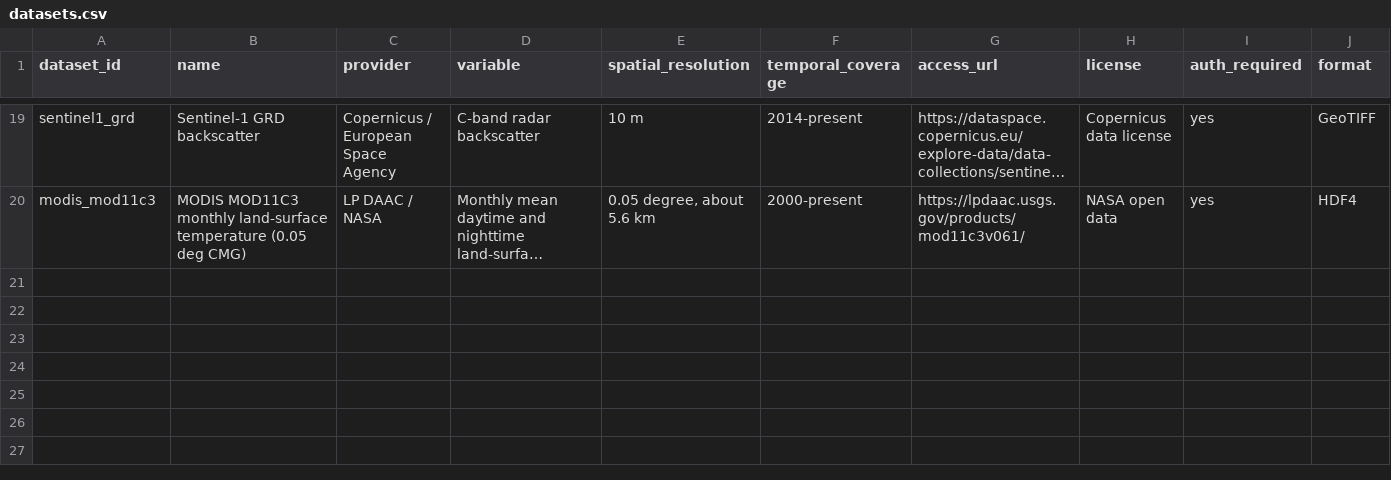
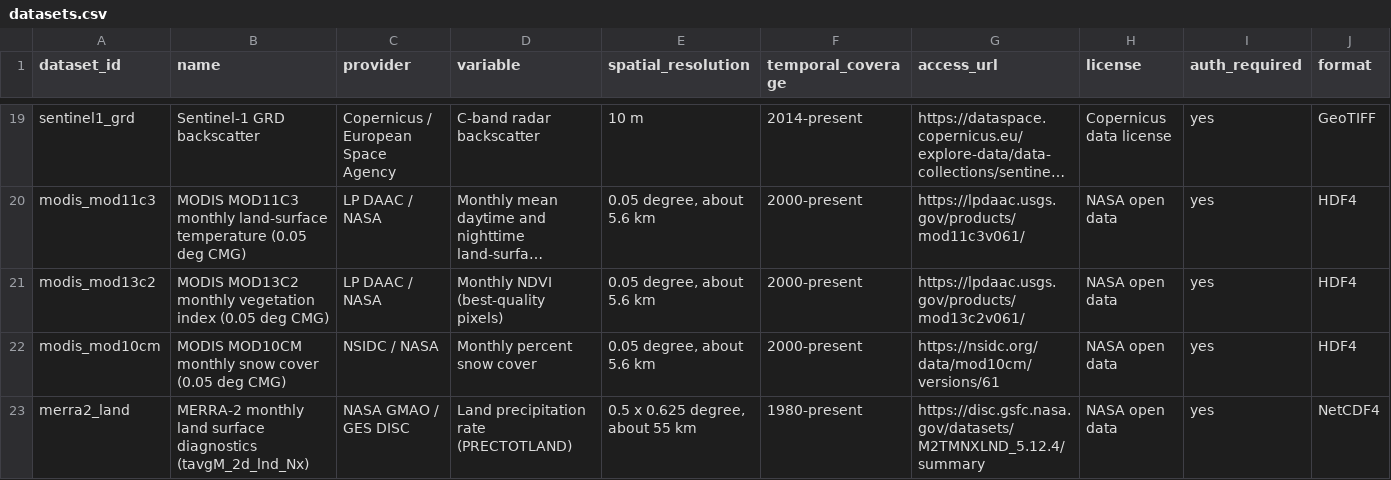
Before and after one commit to ryanjek/NASA-SI, a CSV file: config/phase1/datasets.csv, drawn as a sheet; only a part is shown, gaps mark what is left out; long unchanged cells end in …; rows hold the shown columns only; the diff names each change by its address in the sheet, - before the commit and + after, or states it on an @@ line.

Commit message:
Add NDVI, snow and precipitation gates to stage 1 prefilter

```diff
--- a/config/phase1/datasets.csv
+++ b/config/phase1/datasets.csv
+row 21: modis_mod13c2 | MODIS MOD13C2 monthly vegetation index (0.05 deg CMG) | LP DAAC / NASA | Monthly NDVI (best-quality pixels) | 0.05 degree, about 5.6 km | 2000-present | https://lpdaac.usgs.gov/products/mod13c2v061/ | NASA open data | yes | HDF4
+row 22: modis_mod10cm | MODIS MOD10CM monthly snow cover (0.05 deg CMG) | NSIDC / NASA | Monthly percent snow cover | 0.05 degree, about 5.6 km | 2000-present | https://nsidc.org/data/mod10cm/versions/61 | NASA open data | yes | HDF4
+row 23: merra2_land | MERRA-2 monthly land surface diagnostics (tavgM_2d_lnd_Nx) | NASA GMAO / GES DISC | Land precipitation rate (PRECTOTLAND) | 0.5 x 0.625 degree, about 55 km | 1980-present | https://disc.gsfc.nasa.gov/datasets/M2TMNXLND_5.12.4/summary | NASA open data | yes | NetCDF4
```
Also changed, not shown: config/phase1/feature_datasets.csv, config/prefilter_features.csv, 7 other files.
